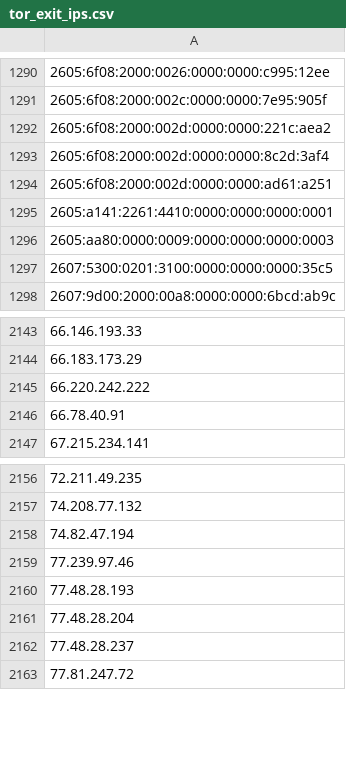
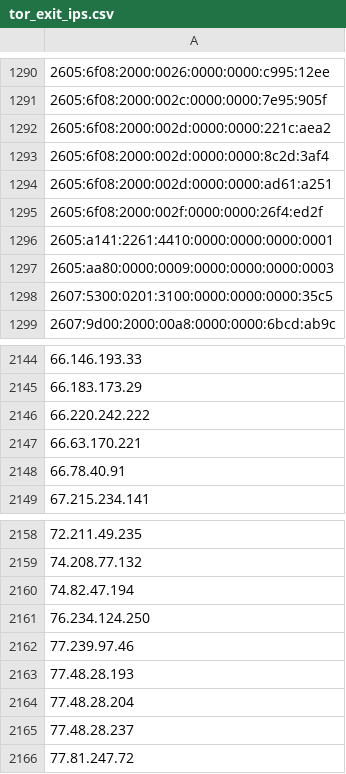
Before and after one commit to nullwhire/tor-watchlist, a CSV file: data/tor_exit_ips.csv, drawn as a sheet; only a part is shown, gaps mark what is left out; the diff names each change by its address in the sheet, - before the commit and + after, or states it on an @@ line.

```diff
--- a/data/tor_exit_ips.csv
+++ b/data/tor_exit_ips.csv
+row 1295: 2605:6f08:2000:002f:0000:0000:26f4:ed2f
+row 2147: 66.63.170.221
+row 2161: 76.234.124.250
```
Also changed, not shown: 1 other file.
